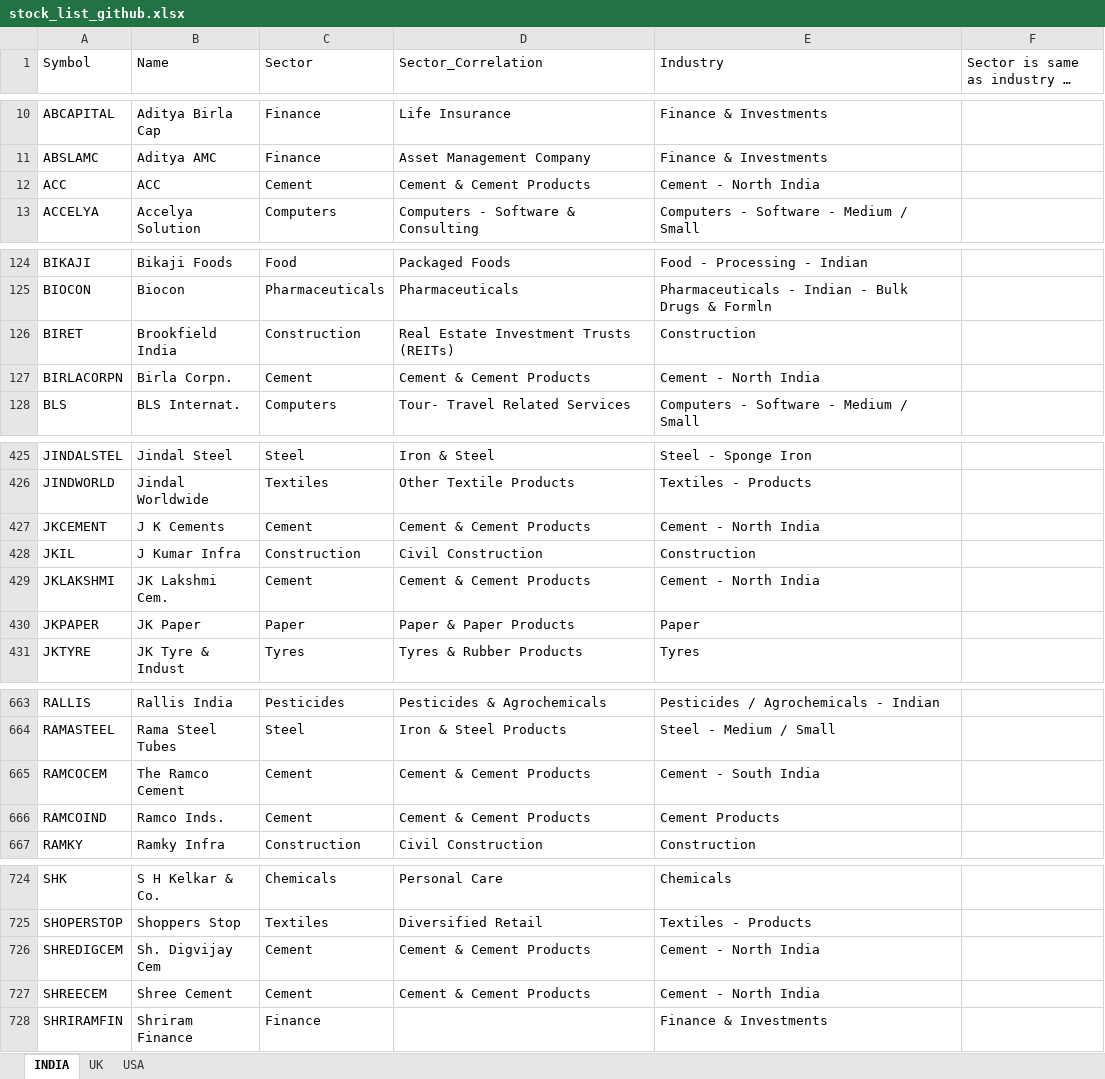
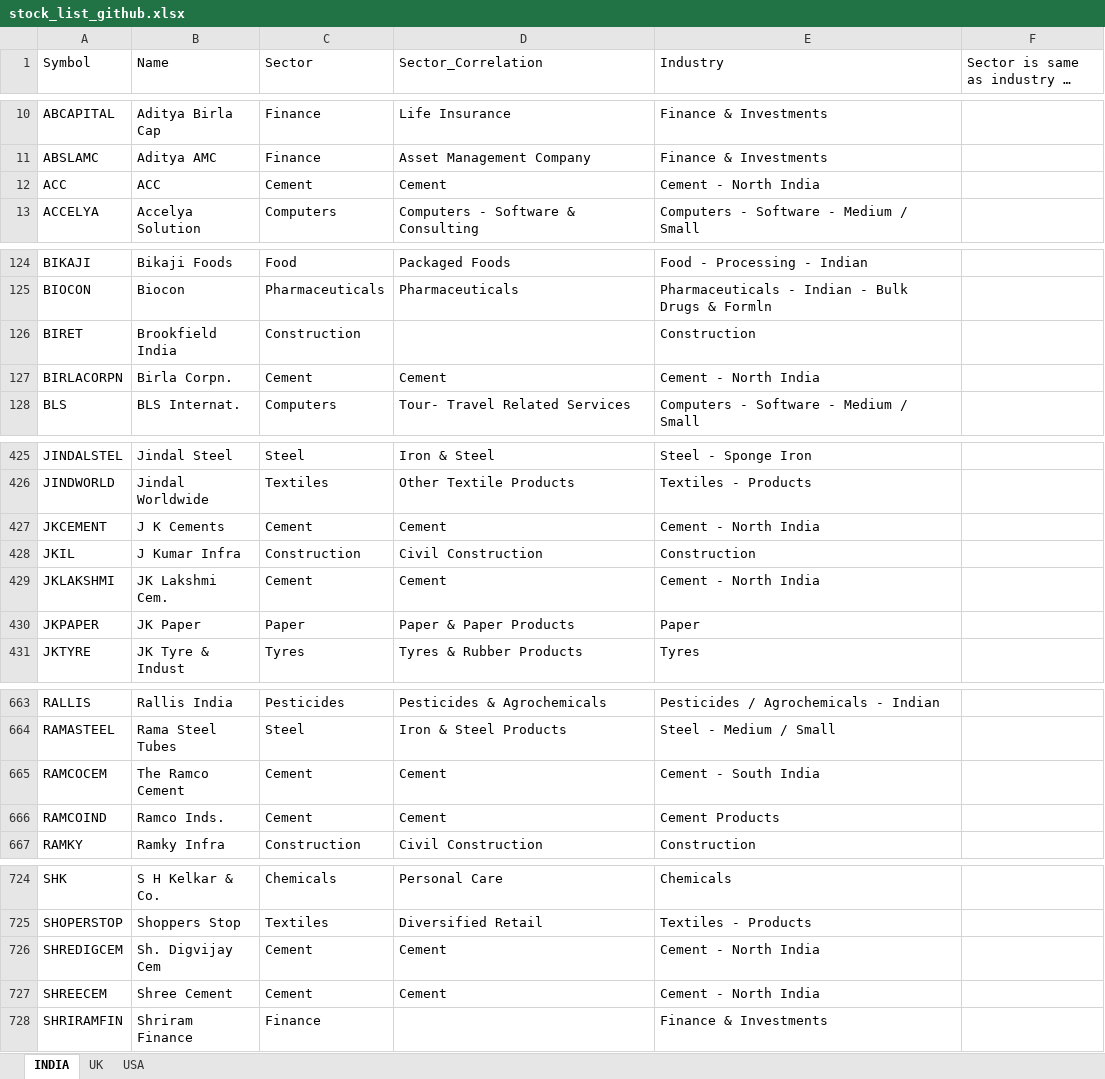
Before and after one commit to sadashiv001/files, an Excel workbook: stock_list_github.xlsx, sheet INDIA, drawn as a sheet; only a part is shown, gaps mark what is left out; long unchanged cells end in …; values as stored, in another font and other column widths than the file's, no borders; conditional formats not drawn; the diff covers the shown part only; the diff names each change by its address in the sheet, - before the commit and + after, or states it on an @@ line.

Commit message:
Add files via upload

```diff
--- a/stock_list_github.xlsx (sheet INDIA)
+++ b/stock_list_github.xlsx (sheet INDIA)
-D12 (Sector_Correlation): Cement & Cement Products
+D12 (Sector_Correlation): Cement
-D126 (Sector_Correlation): Real Estate Investment Trusts (REITs)
+D126 (Sector_Correlation): (empty)
-D127 (Sector_Correlation): Cement & Cement Products
+D127 (Sector_Correlation): Cement
-D427 (Sector_Correlation): Cement & Cement Products
+D427 (Sector_Correlation): Cement
-D429 (Sector_Correlation): Cement & Cement Products
+D429 (Sector_Correlation): Cement
-D665:D666 (Sector_Correlation): Cement & Cement Products
+D665:D666 (Sector_Correlation): Cement
-D726:D727 (Sector_Correlation): Cement & Cement Products
+D726:D727 (Sector_Correlation): Cement
```
Also changed, not shown: 14 edited cells elsewhere in this sheet.
